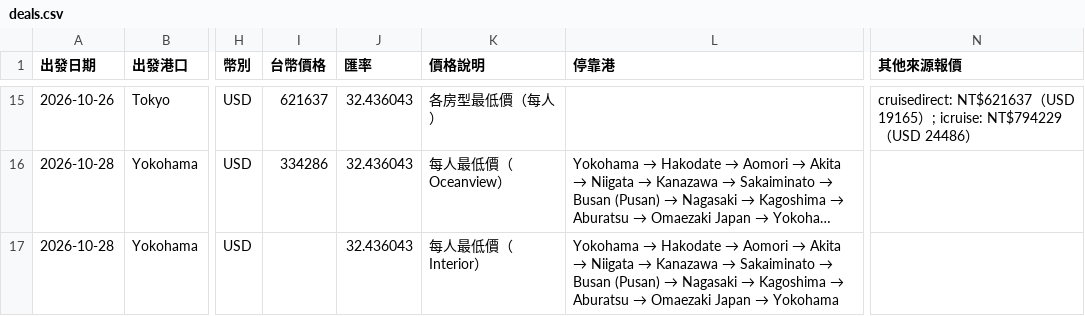
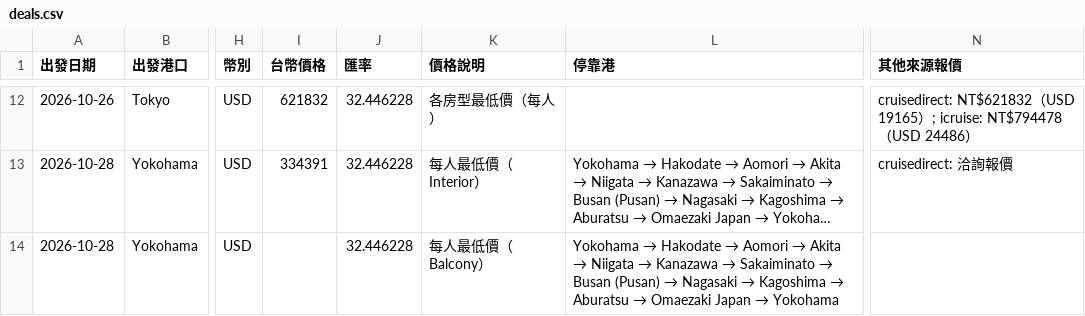
Before and after one commit to paladinlin1/cruise-deals, a CSV file: data/deals.csv, drawn as a sheet; only a part is shown, gaps mark what is left out; long unchanged cells end in …; addresses are those after the commit; the diff covers the shown part only; the diff names each change by its address in the sheet, - before the commit and + after, or states it on an @@ line.

```diff
--- a/data/deals.csv
+++ b/data/deals.csv
-I12 (台幣價格): 621637
+I12 (台幣價格): 621832
-J12:J14 (匯率): 32.436043
+J12:J14 (匯率): 32.446228
-N12 (其他來源報價): cruisedirect: NT$621637（USD 19165）; icruise: NT$794229（USD…
+N12 (其他來源報價): cruisedirect: NT$621832（USD 19165）; icruise: NT$794478（USD…
-I13 (台幣價格): 334286
+I13 (台幣價格): 334391
-K13 (價格說明): 每人最低價（Oceanview）
+K13 (價格說明): 每人最低價（Interior）
-N13 (其他來源報價): (empty)
+N13 (其他來源報價): cruisedirect: 洽詢報價
-K14 (價格說明): 每人最低價（Interior）
+K14 (價格說明): 每人最低價（Balcony）
```
Also changed, not shown: 1 added row, 5 removed rows and 104 edited cells elsewhere in this file, 3 other files.
